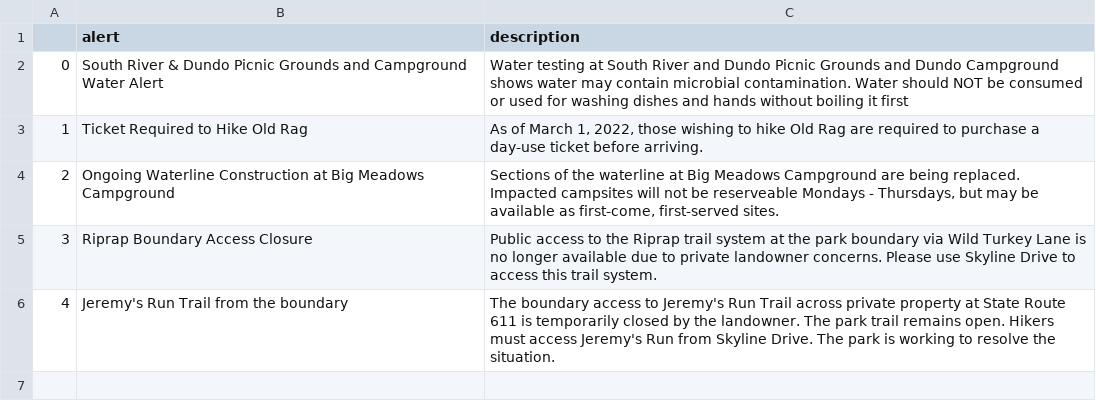
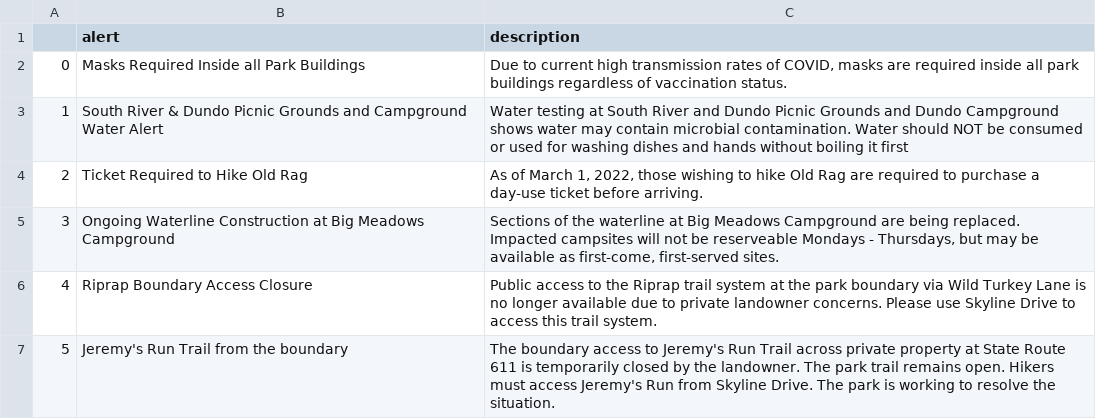
Before and after one commit to amarton/scrape-snp, a CSV file: csv-results/SNP-alerts.csv, drawn as a sheet; addresses are those after the commit; the diff names each change by its address in the sheet, - before the commit and + after, or states it on an @@ line.

```diff
--- a/csv-results/SNP-alerts.csv
+++ b/csv-results/SNP-alerts.csv
+row 2: 0 | Masks Required Inside all Park Buildings | Due to current high transmission rates of COVID, masks are required inside all park buildings regardless of vaccination status.
@@ column A renumbered from row 3 down @@
```
Also changed, not shown: 1 other file.
